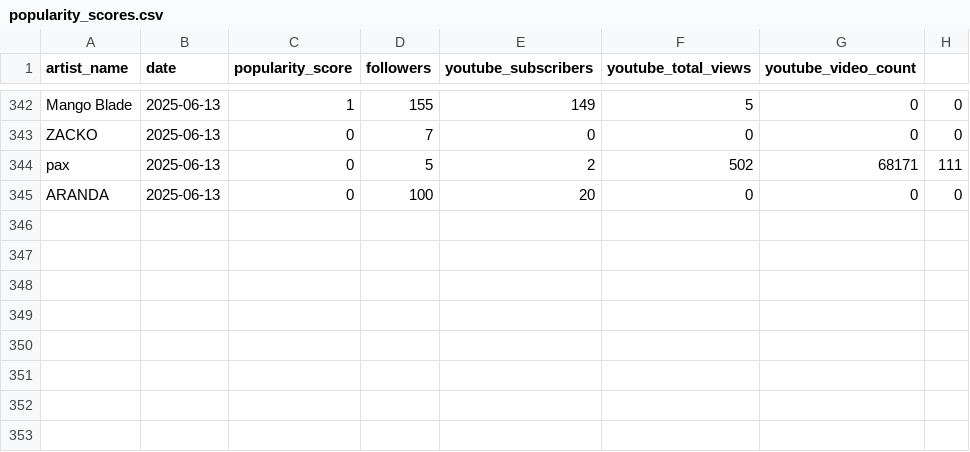
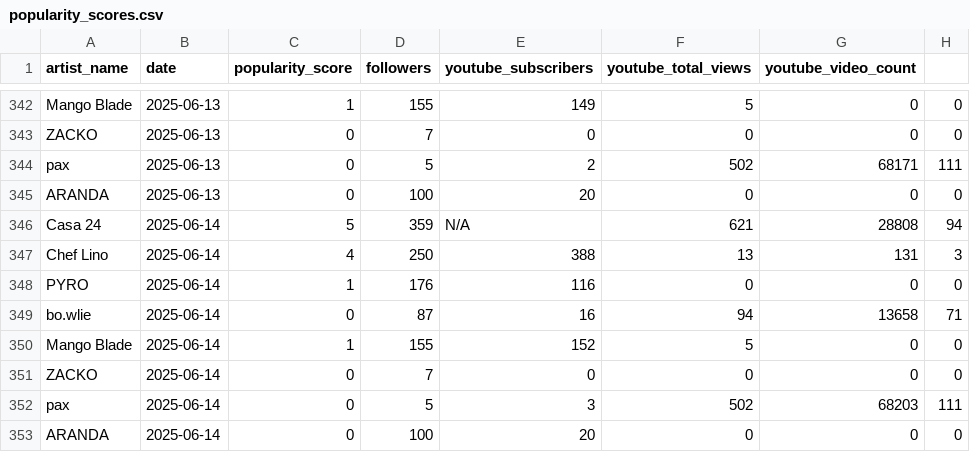
Before and after one commit to casa24records/DASHBOARD, a CSV file: data/popularity_scores.csv, drawn as a sheet; only a part is shown, gaps mark what is left out.

```diff
--- a/data/popularity_scores.csv
+++ b/data/popularity_scores.csv
@@ -345 +345,9 @@ pax,2025-06-13,0,5,2,502,68171,111
 ARANDA,2025-06-13,0,100,20,0,0,0
+Casa 24,2025-06-14,5,359,N/A,621,28808,94
+Chef Lino,2025-06-14,4,250,388,13,131,3
+PYRO,2025-06-14,1,176,116,0,0,0
+bo.wlie,2025-06-14,0,87,16,94,13658,71
+Mango Blade,2025-06-14,1,155,152,5,0,0
+ZACKO,2025-06-14,0,7,0,0,0,0
+pax,2025-06-14,0,5,3,502,68203,111
+ARANDA,2025-06-14,0,100,20,0,0,0
```
Also changed, not shown: 1 other file.
